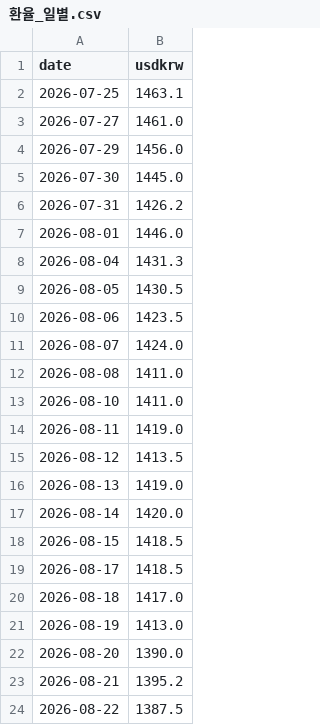
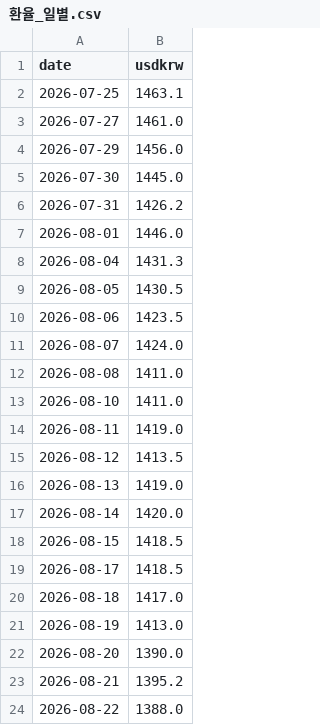
Before and after one commit to deagle1357902468-byte/-, a CSV file: 내투자대시보드/자동화/데이터/환율_일별.csv, drawn as a sheet.

```diff
--- a/내투자대시보드/자동화/데이터/환율_일별.csv
+++ b/내투자대시보드/자동화/데이터/환율_일별.csv
@@ -23,2 +23,2 @@ date,usdkrw
 2026-08-21,1395.2
-2026-08-22,1387.5
+2026-08-22,1388.0
```
Also changed, not shown: 내투자대시보드/자동화/데이터/fear_greed_일별.csv, 2 other files.
